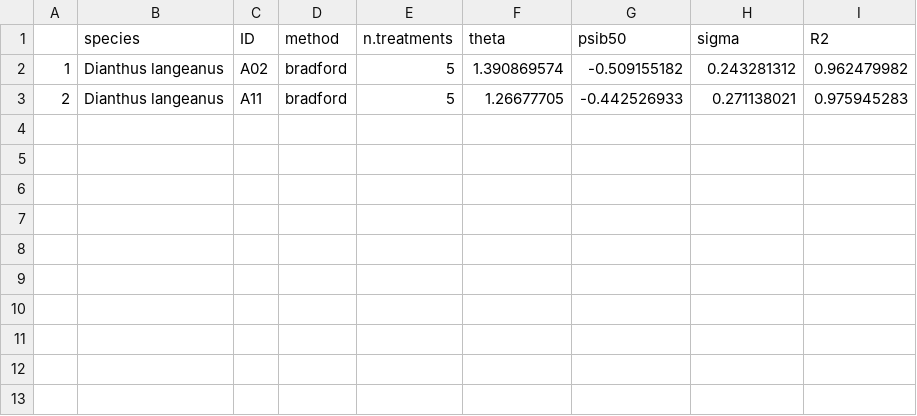
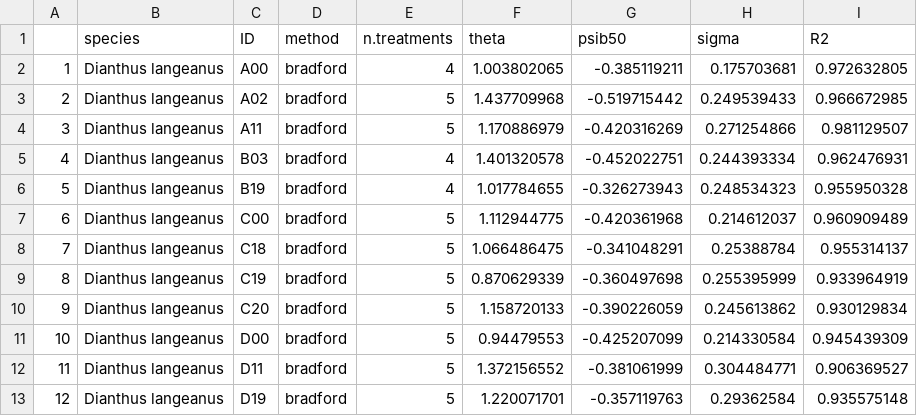
Before and after one commit to clara-espinosa/Dianthus_PEG, a CSV file: results/dianthus_after_bwpsummary.csv, drawn as a sheet.

```diff
--- a/results/dianthus_after_bwpsummary.csv
+++ b/results/dianthus_after_bwpsummary.csv
@@ -1,3 +1,13 @@
 ;species;ID;method;n.treatments;theta;psib50;sigma;R2
-1;Dianthus langeanus;A02;bradford;5;1.390869574;-0.509155182;0.243281312;0.962479982
-2;Dianthus langeanus;A11;bradford;5;1.26677705;-0.442526933;0.271138021;0.975945283
+1;Dianthus langeanus;A00;bradford;4;1.003802065;-0.385119211;0.175703681;0.972632805
+2;Dianthus langeanus;A02;bradford;5;1.437709968;-0.519715442;0.249539433;0.966672985
+3;Dianthus langeanus;A11;bradford;5;1.170886979;-0.420316269;0.271254866;0.981129507
+4;Dianthus langeanus;B03;bradford;4;1.401320578;-0.452022751;0.244393334;0.962476931
+5;Dianthus langeanus;B19;bradford;4;1.017784655;-0.326273943;0.248534323;0.955950328
+6;Dianthus langeanus;C00;bradford;5;1.112944775;-0.420361968;0.214612037;0.960909489
+7;Dianthus langeanus;C18;bradford;5;1.066486475;-0.341048291;0.25388784;0.955314137
+8;Dianthus langeanus;C19;bradford;5;0.870629339;-0.360497698;0.255395999;0.933964919
+9;Dianthus langeanus;C20;bradford;5;1.158720133;-0.390226059;0.245613862;0.930129834
+10;Dianthus langeanus;D00;bradford;5;0.94479553;-0.425207099;0.214330584;0.945439309
+11;Dianthus langeanus;D11;bradford;5;1.372156552;-0.381061999;0.304484771;0.906369527
+12;Dianthus langeanus;D19;bradford;5;1.220071701;-0.357119763;0.29362584;0.935575148
```
Also changed, not shown: data/Dianthus_header.csv, data/dianthus_germ_data.csv, 22 other files.
